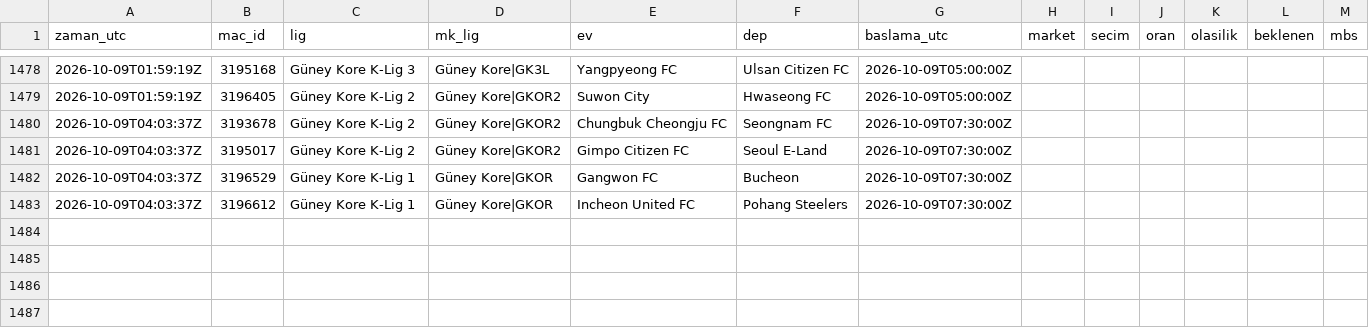
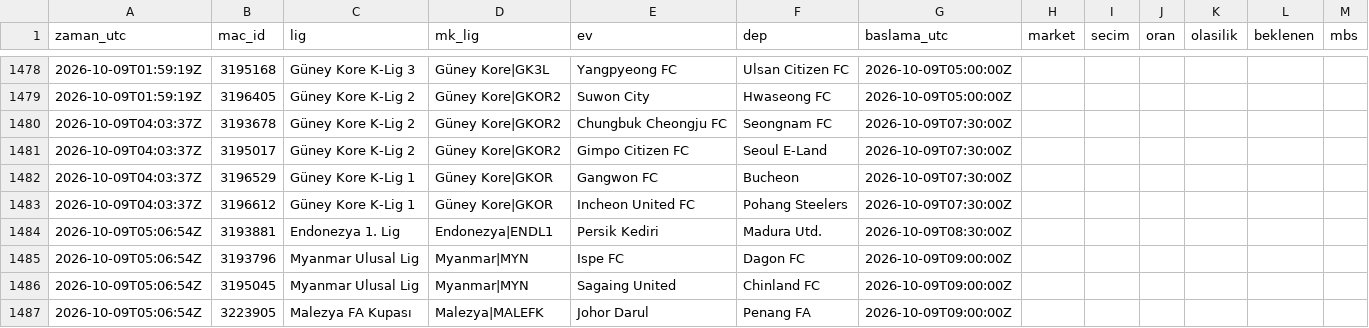
Before and after one commit to serhatblb/iddaa-analiz, a CSV file: data/tekler/2026-10.csv, drawn as a sheet; only a part is shown, gaps mark what is left out; the diff names each change by its address in the sheet, - before the commit and + after, or states it on an @@ line.

```diff
--- a/data/tekler/2026-10.csv
+++ b/data/tekler/2026-10.csv
+row 1484: 2026-10-09T05:06:54Z | 3193881 | Endonezya 1. Lig | Endonezya|ENDL1 | Persik Kediri | Madura Utd. | 2026-10-09T08:30:00Z
+row 1485: 2026-10-09T05:06:54Z | 3193796 | Myanmar Ulusal Lig | Myanmar|MYN | Ispe FC | Dagon FC | 2026-10-09T09:00:00Z
+row 1486: 2026-10-09T05:06:54Z | 3195045 | Myanmar Ulusal Lig | Myanmar|MYN | Sagaing United | Chinland FC | 2026-10-09T09:00:00Z
+row 1487: 2026-10-09T05:06:54Z | 3223905 | Malezya FA Kupası | Malezya|MALEFK | Johor Darul | Penang FA | 2026-10-09T09:00:00Z
```
Also changed, not shown: data/maclar/2026-10.csv, data/sonuclar/2026-09.csv, 5 other files.
